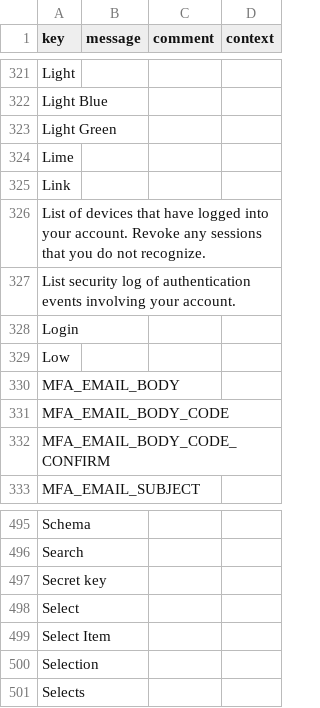
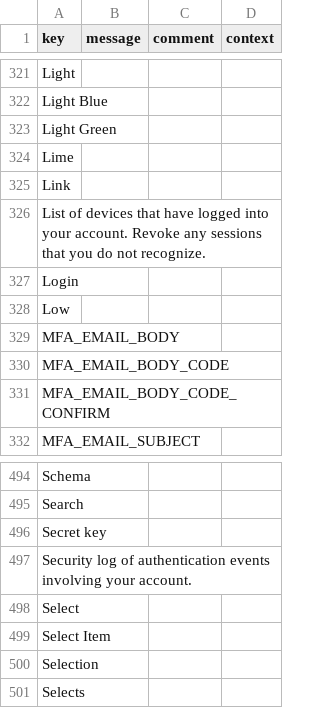
Before and after one commit to axelor/axelor-open-platform, a CSV file: axelor-core/src/main/resources/i18n/messages.csv, drawn as a sheet; only a part is shown, gaps mark what is left out.

Commit message:
Fix typos and translations

```diff
--- a/axelor-core/src/main/resources/i18n/messages.csv
+++ b/axelor-core/src/main/resources/i18n/messages.csv
@@ -377,3 +377,2 @@
 "List of devices that have logged into your account. Revoke any sessions that you do not recognize.",,,
-"List security log of authentication events involving your account.",,,
 "Login",,,
@@ -548,2 +547,3 @@
 "Secret key",,,
+"Security log of authentication events involving your account.",,,
 "Select",,,
```
Also changed, not shown: axelor-core/src/main/resources/i18n/messages_en.csv, axelor-core/src/main/resources/i18n/messages_fr.csv, 2 other files.
